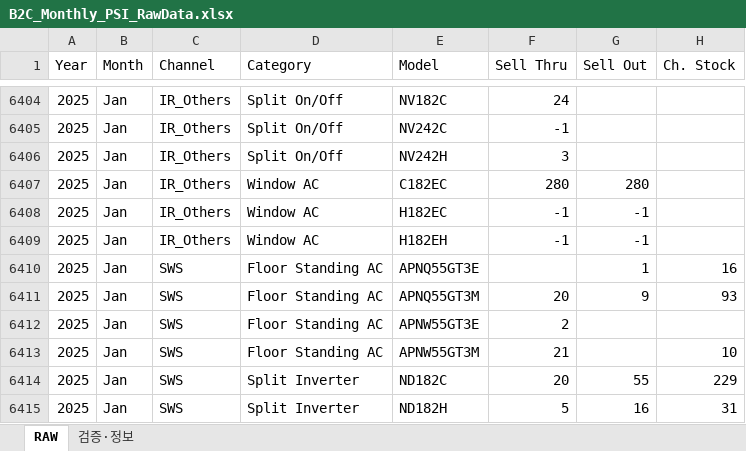
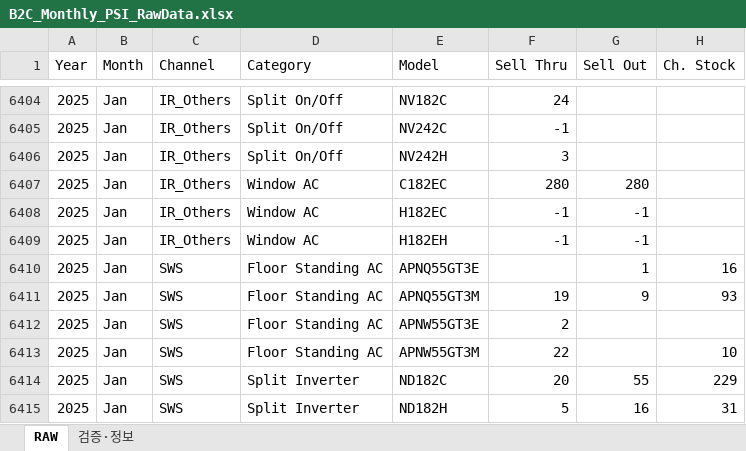
Before and after one commit to perfectjjong/Shaker-MD-App, an Excel workbook: docs/dashboards/b2c-monthly-psi/B2C_Monthly_PSI_RawData.xlsx, sheet RAW, drawn as a sheet; only a part is shown, gaps mark what is left out; values as stored, in another font and other column widths than the file's, no borders; the diff names each change by its address in the sheet, - before the commit and + after, or states it on an @@ line.

```diff
--- a/docs/dashboards/b2c-monthly-psi/B2C_Monthly_PSI_RawData.xlsx (sheet RAW)
+++ b/docs/dashboards/b2c-monthly-psi/B2C_Monthly_PSI_RawData.xlsx (sheet RAW)
-F6411 (Sell Thru): 20
+F6411 (Sell Thru): 19
-F6413 (Sell Thru): 21
+F6413 (Sell Thru): 22
```
Also changed, not shown: docs/dashboards/ir-monthly-psi/IR_Monthly_PSI_RawData.xlsx, docs/dashboards/or-monthly-psi/OR_Monthly_PSI_RawData.xlsx.
